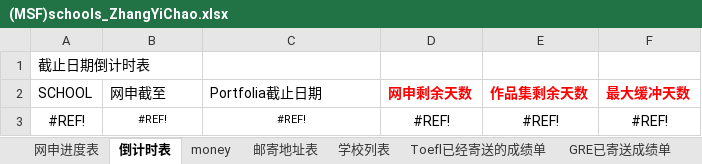
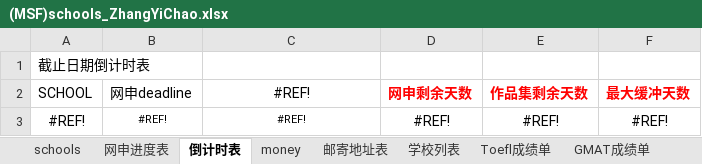
Before and after one commit to lishengrui/ZhangYiChao, an Excel workbook: documents/(MSF)schools_ZhangYiChao.xlsx, sheet 倒计时表, drawn as a sheet; values as stored, in another font and other column widths than the file's, no borders; conditional formats not drawn; the diff names each change by its address in the sheet, - before the commit and + after, or states it on an @@ line.

```diff
--- a/documents/(MSF)schools_ZhangYiChao.xlsx (sheet 倒计时表)
+++ b/documents/(MSF)schools_ZhangYiChao.xlsx (sheet 倒计时表)
-sheet tab: Toefl已经寄送的成绩单
+sheet tab: Toefl成绩单
-sheet tab: GRE已寄送成绩单
+sheet tab: GMAT成绩单
+sheet tab: schools
-B2: 网申截至
+B2: 网申deadline
-C2: Portfolia截止日期
+C2: #REF!
-C2 alignment: left
+C2 alignment: center
```
Also changed, not shown: sheet 网申进度表, sheet 邮寄地址表, sheet money, formulas that keep their value, 4 other files.
